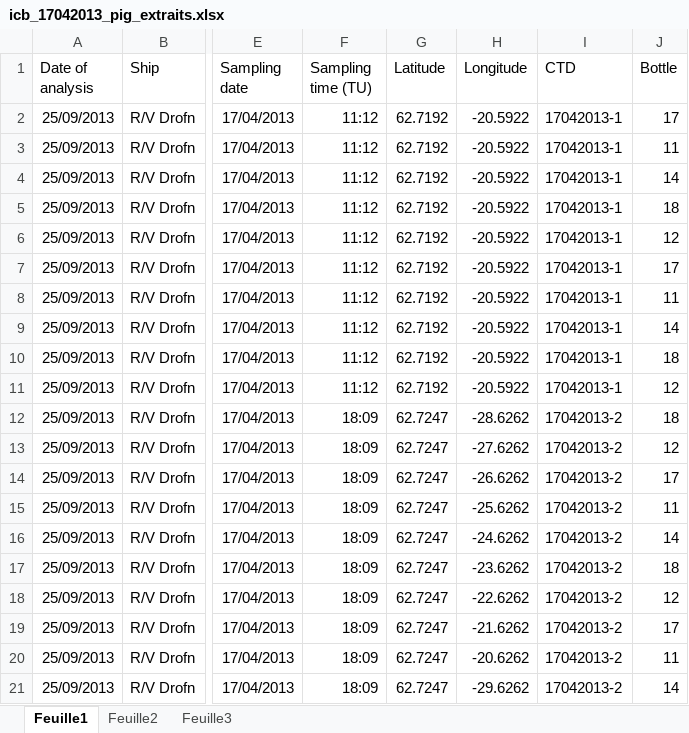
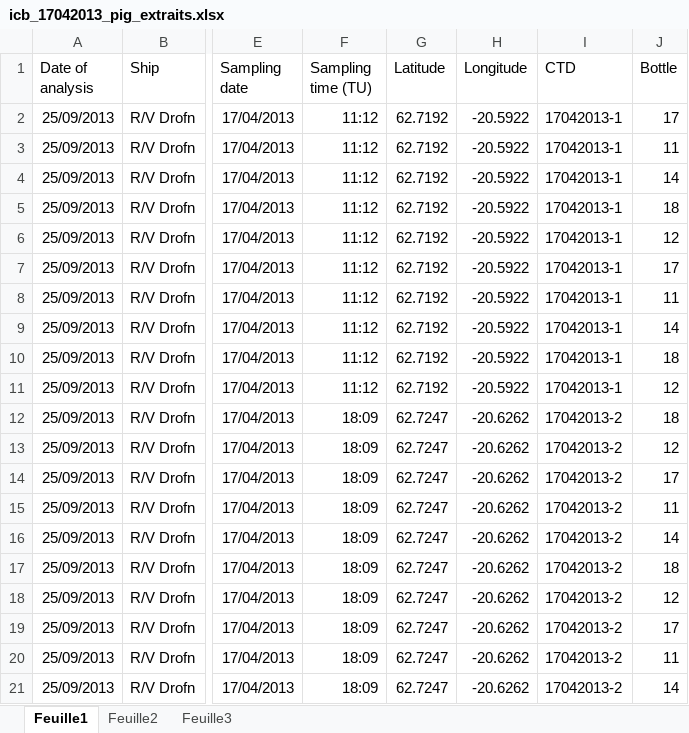
Before and after one commit to Flavi1P/fluorescence, an Excel workbook: Data/raw_excel/lovbio013b/PIGMENTS/icb_17042013_pig_extraits.xlsx, sheet Feuille1, drawn as a sheet; only a part is shown, gaps mark what is left out; values as stored, in another font and other column widths than the file's, no borders; the diff names each change by its address in the sheet, - before the commit and + after, or states it on an @@ line.

```diff
--- a/Data/raw_excel/lovbio013b/PIGMENTS/icb_17042013_pig_extraits.xlsx (sheet Feuille1)
+++ b/Data/raw_excel/lovbio013b/PIGMENTS/icb_17042013_pig_extraits.xlsx (sheet Feuille1)
-H12 (Longitude): -28.6262
+H12 (Longitude): -20.6262
-H13 (Longitude): -27.6262
+H13 (Longitude): -20.6262
-H14 (Longitude): -26.6262
+H14 (Longitude): -20.6262
-H15 (Longitude): -25.6262
+H15 (Longitude): -20.6262
-H16 (Longitude): -24.6262
+H16 (Longitude): -20.6262
-H17 (Longitude): -23.6262
+H17 (Longitude): -20.6262
-H18 (Longitude): -22.6262
+H18 (Longitude): -20.6262
-H19 (Longitude): -21.6262
+H19 (Longitude): -20.6262
-H21 (Longitude): -29.6262
+H21 (Longitude): -20.6262
```
Also changed, not shown: Data/raw_excel/lovbio020b/PIGMENTS/icb_17042013_pig_extraits.xlsx, Data/raw_excel/lovbio075b/PIGMENTS/pigments_flotteurs-OUTPACE2015-070815.xlsx, 20 other files.
